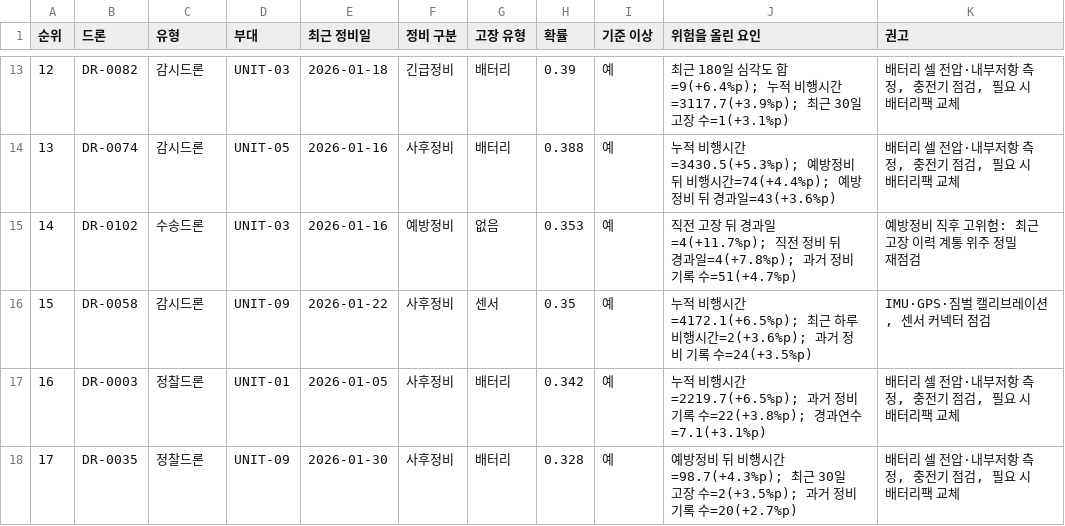
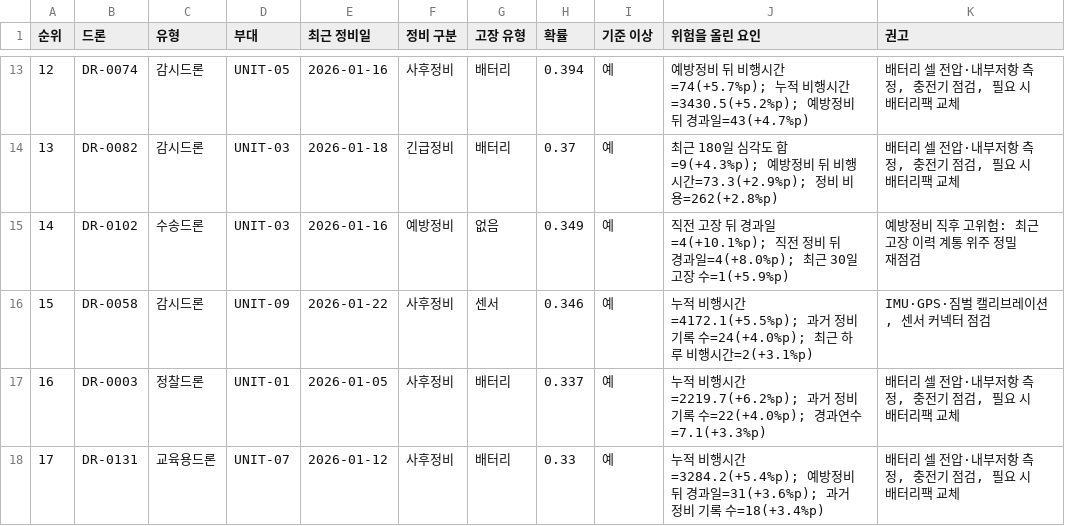
Before and after one commit to skyco14-coder/sky_app, a CSV file: outputs/recheck_plan_2026_01.csv, drawn as a sheet; only a part is shown, gaps mark what is left out; the diff covers the shown part only.

```diff
--- a/outputs/recheck_plan_2026_01.csv
+++ b/outputs/recheck_plan_2026_01.csv
@@ -13,6 +13,6 @@
-12,DR-0082,감시드론,UNIT-03,2026-01-18,긴급정비,배터리,0.39,예,최근 180일 심각도 합=9(+6.4%p); 누적 비행시간=3117.7(+3.9%p); 최근 30일 고장 수=1(+3.1%p),"배터리 셀 전압·내부저항 측정, 충전기 점검, 필요 시 배터리팩 교체"
-13,DR-0074,감시드론,UNIT-05,2026-01-16,사후정비,배터리,0.388,예,누적 비행시간=3430.5(+5.3%p); 예방정비 뒤 비행시간=74(+4.4%p); 예방정비 뒤 경과일=43(+3.6%p),"배터리 셀 전압·내부저항 측정, 충전기 점검, 필요 시 배터리팩 교체"
-14,DR-0102,수송드론,UNIT-03,2026-01-16,예방정비,없음,0.353,예,직전 고장 뒤 경과일=4(+11.7%p); 직전 정비 뒤 경과일=4(+7.8%p); 과거 정비 기록 수=51(+4.7%p),예방정비 직후 고위험: 최근 고장 이력 계통 위주 정밀 재점검
-15,DR-0058,감시드론,UNIT-09,2026-01-22,사후정비,센서,0.35,예,누적 비행시간=4172.1(+6.5%p); 최근 하루 비행시간=2(+3.6%p); 과거 정비 기록 수=24(+3.5%p),"IMU·GPS·짐벌 캘리브레이션, 센서 커넥터 점검"
-16,DR-0003,정찰드론,UNIT-01,2026-01-05,사후정비,배터리,0.342,예,누적 비행시간=2219.7(+6.5%p); 과거 정비 기록 수=22(+3.8%p); 경과연수=7.1(+3.1%p),"배터리 셀 전압·내부저항 측정, 충전기 점검, 필요 시 배터리팩 교체"
-17,DR-0035,정찰드론,UNIT-09,2026-01-30,사후정비,배터리,0.328,예,예방정비 뒤 비행시간=98.7(+4.3%p); 최근 30일 고장 수=2(+3.5%p); 과거 정비 기록 수=20(+2.7%p),"배터리 셀 전압·내부저항 측정, 충전기 점검, 필요 시 배터리팩 교체"
+12,DR-0074,감시드론,UNIT-05,2026-01-16,사후정비,배터리,0.394,예,예방정비 뒤 비행시간=74(+5.7%p); 누적 비행시간=3430.5(+5.2%p); 예방정비 뒤 경과일=43(+4.7%p),"배터리 셀 전압·내부저항 측정, 충전기 점검, 필요 시 배터리팩 교체"
+13,DR-0082,감시드론,UNIT-03,2026-01-18,긴급정비,배터리,0.37,예,최근 180일 심각도 합=9(+4.3%p); 예방정비 뒤 비행시간=73.3(+2.9%p); 정비 비용=262(+2.8%p),"배터리 셀 전압·내부저항 측정, 충전기 점검, 필요 시 배터리팩 교체"
+14,DR-0102,수송드론,UNIT-03,2026-01-16,예방정비,없음,0.349,예,직전 고장 뒤 경과일=4(+10.1%p); 직전 정비 뒤 경과일=4(+8.0%p); 최근 30일 고장 수=1(+5.9%p),예방정비 직후 고위험: 최근 고장 이력 계통 위주 정밀 재점검
+15,DR-0058,감시드론,UNIT-09,2026-01-22,사후정비,센서,0.346,예,누적 비행시간=4172.1(+5.5%p); 과거 정비 기록 수=24(+4.0%p); 최근 하루 비행시간=2(+3.1%p),"IMU·GPS·짐벌 캘리브레이션, 센서 커넥터 점검"
+16,DR-0003,정찰드론,UNIT-01,2026-01-05,사후정비,배터리,0.337,예,누적 비행시간=2219.7(+6.2%p); 과거 정비 기록 수=22(+4.0%p); 경과연수=7.1(+3.3%p),"배터리 셀 전압·내부저항 측정, 충전기 점검, 필요 시 배터리팩 교체"
+17,DR-0131,교육용드론,UNIT-07,2026-01-12,사후정비,배터리,0.33,예,누적 비행시간=3284.2(+5.4%p); 예방정비 뒤 경과일=31(+3.6%p); 과거 정비 기록 수=18(+3.4%p),"배터리 셀 전압·내부저항 측정, 충전기 점검, 필요 시 배터리팩 교체"
```
Also changed, not shown: 48 edited cells elsewhere in this file, outputs/test_predictions_2025.csv, outputs/this_month_predictions.csv, 9 other files.
